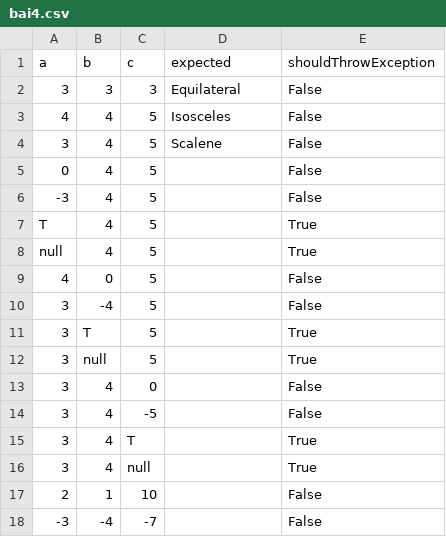
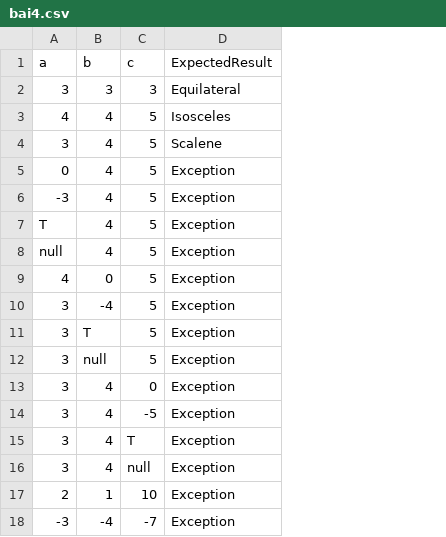
Before and after one commit to quoc826/Nhom_13, a CSV file: Nhom_13/Nhom_13/bai4.csv, drawn as a sheet; the diff names each change by its address in the sheet, - before the commit and + after, or states it on an @@ line.

```diff
--- a/Nhom_13/Nhom_13/bai4.csv
+++ b/Nhom_13/Nhom_13/bai4.csv
-column E (shouldThrowException), rows 2-18: False | False | False | False | False | True | True | False | False | True | True | False | False | True | True | False | False
-D1: expected
+D1: ExpectedResult
-D5:D18 (ExpectedResult): (empty)
+D5:D18 (ExpectedResult): Exception
```
Also changed, not shown: Nhom_13/Nhom_13/bai5.csv, Nhom_13/Nhom_13/bai6.csv, 11 other files.
